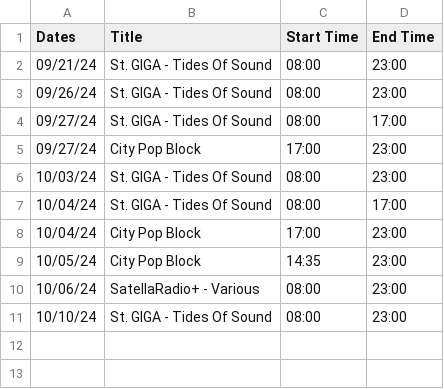
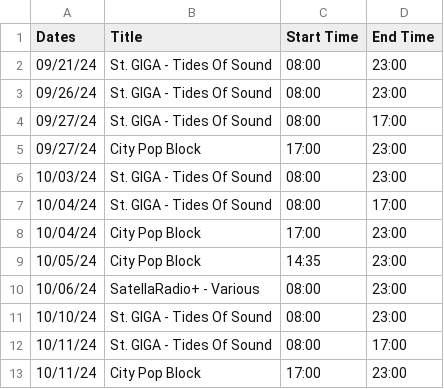
Before and after one commit to SatellaviewPlus/satellaviewplus.github.io, a CSV file: august/soundlink_ScheduleData.csv, drawn as a sheet; the diff names each change by its address in the sheet, - before the commit and + after, or states it on an @@ line.

Commit message:
Update soundlink_ScheduleData.csv

```diff
--- a/august/soundlink_ScheduleData.csv
+++ b/august/soundlink_ScheduleData.csv
+row 12: 10/11/24 | St. GIGA - Tides Of Sound | 08:00 | 17:00
+row 13: 10/11/24 | City Pop Block | 17:00 | 23:00
```
